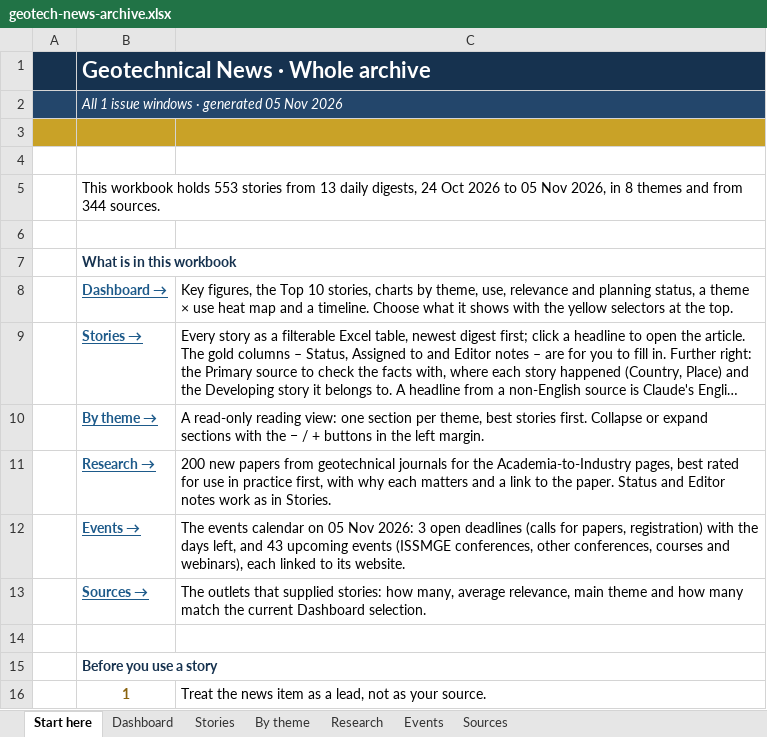
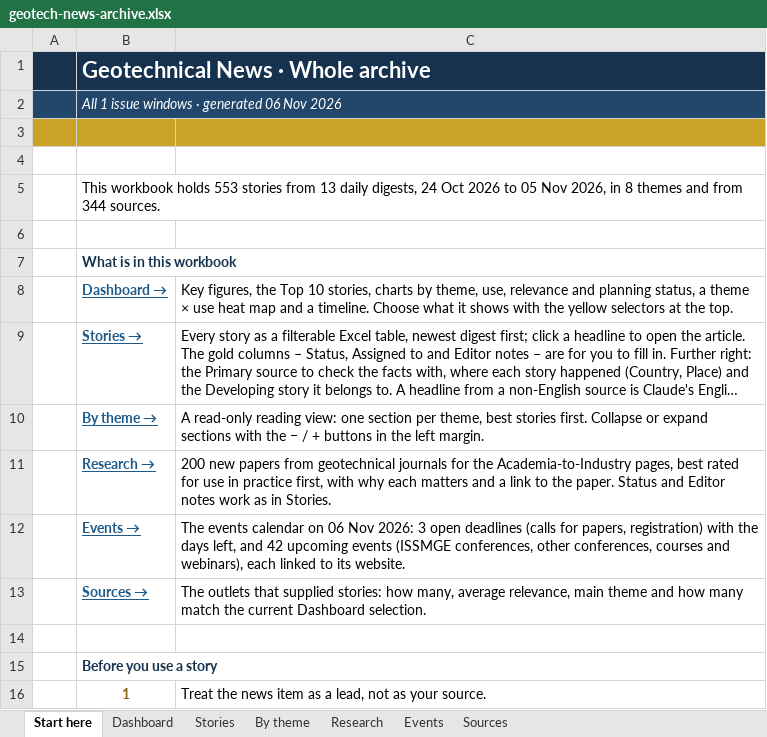
Before and after one commit to monabadr12/geotech-news, an Excel workbook: docs/exports/geotech-news-archive.xlsx, sheet Start here, drawn as a sheet; only a part is shown; long unchanged cells end in …; values as stored, in another font and other column widths than the file's, no borders; the diff names each change by its address in the sheet, - before the commit and + after, or states it on an @@ line.

```diff
--- a/docs/exports/geotech-news-archive.xlsx (sheet Start here)
+++ b/docs/exports/geotech-news-archive.xlsx (sheet Start here)
-B2: All 1 issue windows · generated 05 Nov 2026
+B2: All 1 issue windows · generated 06 Nov 2026
-C12: …calendar on 05 Nov 2026: 3 open deadlines (calls for papers, registration) with the days left, and 43 upcoming events…
+C12: …calendar on 06 Nov 2026: 3 open deadlines (calls for papers, registration) with the days left, and 42 upcoming events…
```
Also changed, not shown: sheet Events, sheet Dashboard, docs/exports/2026-Q4.xlsx, 8 other files.
